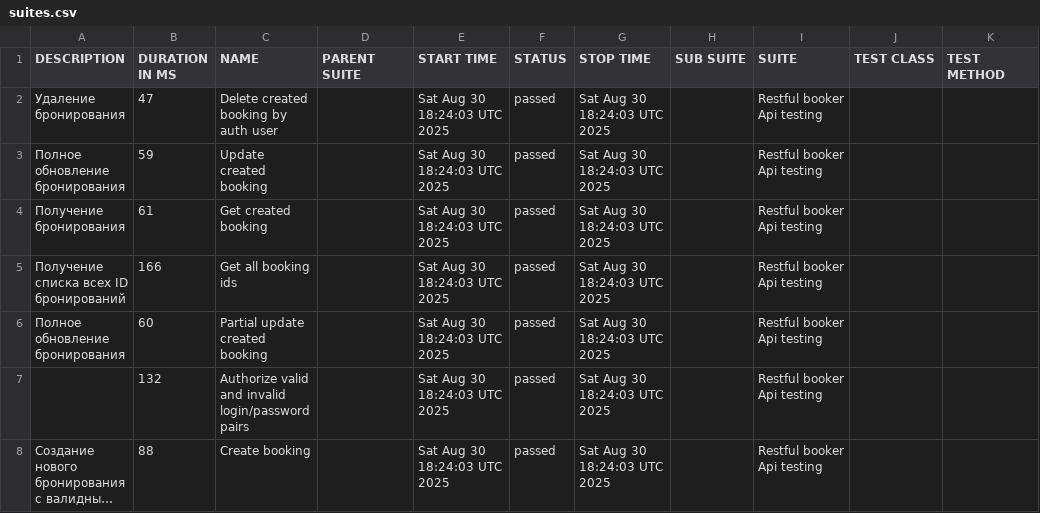
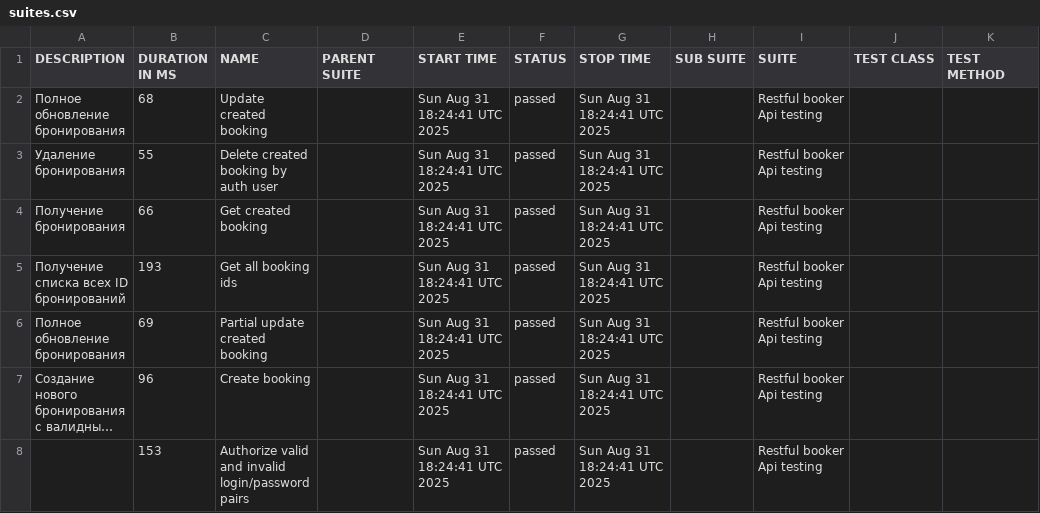
Before and after one commit to elenkaFila/Cypress-api-testing, a CSV file: data/suites.csv, drawn as a sheet; long unchanged cells end in …; removed rows and columns are numbered as before the commit, all else as after; the diff names each change by its address in the sheet, - before the commit and + after, or states it on an @@ line.

```diff
--- a/data/suites.csv
+++ b/data/suites.csv
-row 2: Удаление бронирования | 47 | Delete created booking by auth user |  | Sat Aug 30 18:24:03 UTC 2025 | passed | Sat Aug 30 18:24:03 UTC 2025 |  | Restful booker Api testing
-B2 (DURATION IN MS): 59
+B2 (DURATION IN MS): 68
-E2 (START TIME): Sat Aug 30 18:24:03 UTC 2025
+E2 (START TIME): Sun Aug 31 18:24:41 UTC 2025
-G2 (STOP TIME): Sat Aug 30 18:24:03 UTC 2025
+G2 (STOP TIME): Sun Aug 31 18:24:41 UTC 2025
+row 3: Удаление бронирования | 55 | Delete created booking by auth user |  | Sun Aug 31 18:24:41 UTC 2025 | passed | Sun Aug 31 18:24:41 UTC 2025 |  | Restful booker Api testing
-B4 (DURATION IN MS): 61
+B4 (DURATION IN MS): 66
-E4:E6 (START TIME): Sat Aug 30 18:24:03 UTC 2025
+E4:E6 (START TIME): Sun Aug 31 18:24:41 UTC 2025
-G4:G6 (STOP TIME): Sat Aug 30 18:24:03 UTC 2025
+G4:G6 (STOP TIME): Sun Aug 31 18:24:41 UTC 2025
-B5 (DURATION IN MS): 166
+B5 (DURATION IN MS): 193
-B6 (DURATION IN MS): 60
+B6 (DURATION IN MS): 69
-row 7:  | 132 | Authorize valid and invalid login/password pairs |  | Sat Aug 30 18:24:03 UTC 2025 | passed | Sat Aug 30 18:24:03 UTC 2025 |  | Restful booker Api testing
-B7 (DURATION IN MS): 88
+B7 (DURATION IN MS): 96
-E7 (START TIME): Sat Aug 30 18:24:03 UTC 2025
+E7 (START TIME): Sun Aug 31 18:24:41 UTC 2025
-G7 (STOP TIME): Sat Aug 30 18:24:03 UTC 2025
+G7 (STOP TIME): Sun Aug 31 18:24:41 UTC 2025
+row 8:  | 153 | Authorize valid and invalid login/password pairs |  | Sun Aug 31 18:24:41 UTC 2025 | passed | Sun Aug 31 18:24:41 UTC 2025 |  | Restful booker Api testing
```
Also changed, not shown: data/behaviors.csv, 28 other files.
